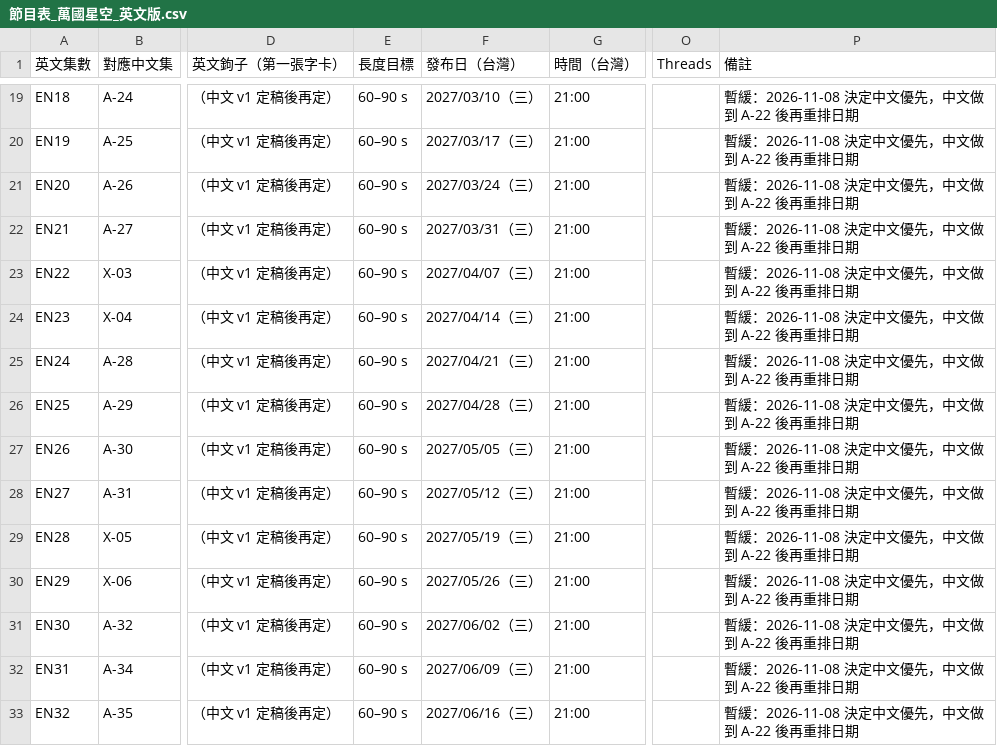
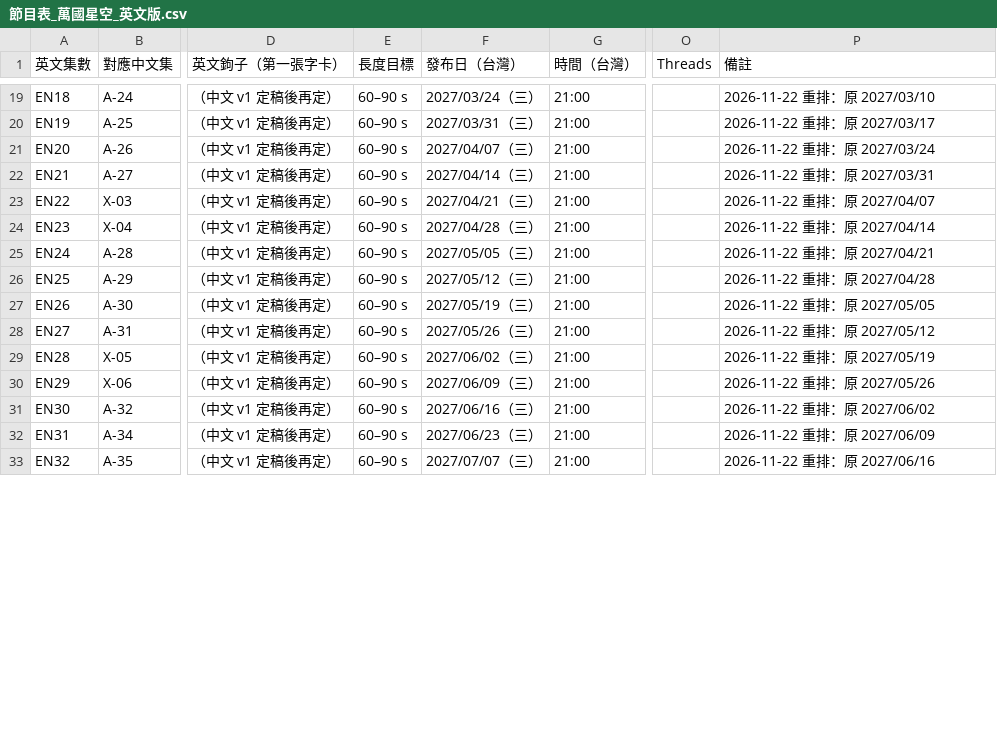
Before and after one commit to Kimchi2104/NTNU-Insta, a CSV file: 06_發布月曆/節目表_萬國星空_英文版.csv, drawn as a sheet; only a part is shown, gaps mark what is left out; the diff covers the shown part only; the diff names each change by its address in the sheet, - before the commit and + after, or states it on an @@ line.

```diff
--- a/06_發布月曆/節目表_萬國星空_英文版.csv
+++ b/06_發布月曆/節目表_萬國星空_英文版.csv
-F19 (發布日（台灣）): 2027/03/10（三）
+F19 (發布日（台灣）): 2027/03/24（三）
-P19 (備註): 暫緩：2026-11-08 決定中文優先，中文做到 A-22 後再重排日期
+P19 (備註): 2026-11-22 重排：原 2027/03/10
-F20 (發布日（台灣）): 2027/03/17（三）
+F20 (發布日（台灣）): 2027/03/31（三）
-P20 (備註): 暫緩：2026-11-08 決定中文優先，中文做到 A-22 後再重排日期
+P20 (備註): 2026-11-22 重排：原 2027/03/17
-F21 (發布日（台灣）): 2027/03/24（三）
+F21 (發布日（台灣）): 2027/04/07（三）
-P21 (備註): 暫緩：2026-11-08 決定中文優先，中文做到 A-22 後再重排日期
+P21 (備註): 2026-11-22 重排：原 2027/03/24
-F22 (發布日（台灣）): 2027/03/31（三）
+F22 (發布日（台灣）): 2027/04/14（三）
-P22 (備註): 暫緩：2026-11-08 決定中文優先，中文做到 A-22 後再重排日期
+P22 (備註): 2026-11-22 重排：原 2027/03/31
-F23 (發布日（台灣）): 2027/04/07（三）
+F23 (發布日（台灣）): 2027/04/21（三）
-P23 (備註): 暫緩：2026-11-08 決定中文優先，中文做到 A-22 後再重排日期
+P23 (備註): 2026-11-22 重排：原 2027/04/07
-F24 (發布日（台灣）): 2027/04/14（三）
+F24 (發布日（台灣）): 2027/04/28（三）
-P24 (備註): 暫緩：2026-11-08 決定中文優先，中文做到 A-22 後再重排日期
+P24 (備註): 2026-11-22 重排：原 2027/04/14
-F25 (發布日（台灣）): 2027/04/21（三）
+F25 (發布日（台灣）): 2027/05/05（三）
-P25 (備註): 暫緩：2026-11-08 決定中文優先，中文做到 A-22 後再重排日期
+P25 (備註): 2026-11-22 重排：原 2027/04/21
-F26 (發布日（台灣）): 2027/04/28（三）
+F26 (發布日（台灣）): 2027/05/12（三）
-P26 (備註): 暫緩：2026-11-08 決定中文優先，中文做到 A-22 後再重排日期
+P26 (備註): 2026-11-22 重排：原 2027/04/28
-F27 (發布日（台灣）): 2027/05/05（三）
+F27 (發布日（台灣）): 2027/05/19（三）
-P27 (備註): 暫緩：2026-11-08 決定中文優先，中文做到 A-22 後再重排日期
+P27 (備註): 2026-11-22 重排：原 2027/05/05
-F28 (發布日（台灣）): 2027/05/12（三）
+F28 (發布日（台灣）): 2027/05/26（三）
-P28 (備註): 暫緩：2026-11-08 決定中文優先，中文做到 A-22 後再重排日期
+P28 (備註): 2026-11-22 重排：原 2027/05/12
-F29 (發布日（台灣）): 2027/05/19（三）
+F29 (發布日（台灣）): 2027/06/02（三）
-P29 (備註): 暫緩：2026-11-08 決定中文優先，中文做到 A-22 後再重排日期
+P29 (備註): 2026-11-22 重排：原 2027/05/19
-F30 (發布日（台灣）): 2027/05/26（三）
+F30 (發布日（台灣）): 2027/06/09（三）
-P30 (備註): 暫緩：2026-11-08 決定中文優先，中文做到 A-22 後再重排日期
+P30 (備註): 2026-11-22 重排：原 2027/05/26
-F31 (發布日（台灣）): 2027/06/02（三）
+F31 (發布日（台灣）): 2027/06/16（三）
-P31 (備註): 暫緩：2026-11-08 決定中文優先，中文做到 A-22 後再重排日期
+P31 (備註): 2026-11-22 重排：原 2027/06/02
-F32 (發布日（台灣）): 2027/06/09（三）
+F32 (發布日（台灣）): 2027/06/23（三）
-P32 (備註): 暫緩：2026-11-08 決定中文優先，中文做到 A-22 後再重排日期
+P32 (備註): 2026-11-22 重排：原 2027/06/09
-F33 (發布日（台灣）): 2027/06/16（三）
+F33 (發布日（台灣）): 2027/07/07（三）
-P33 (備註): 暫緩：2026-11-08 決定中文優先，中文做到 A-22 後再重排日期
+P33 (備註): 2026-11-22 重排：原 2027/06/16
```
Also changed, not shown: 69 edited cells elsewhere in this file, 6 other files.
